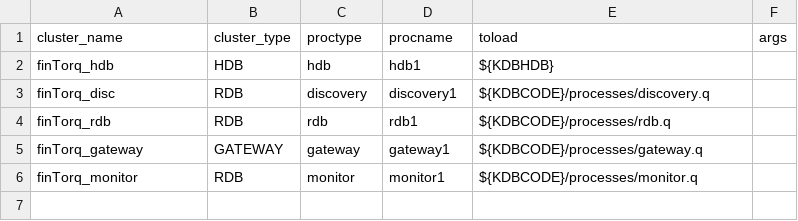
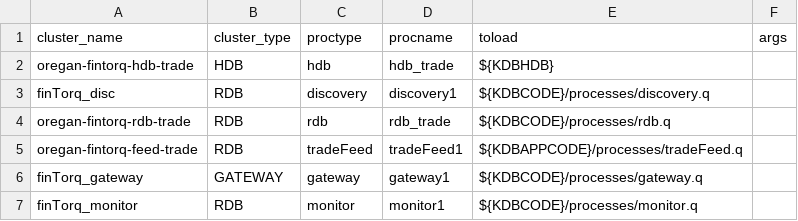
Before and after one commit to DataIntellectTech/TorQ-Amazon-FinSpace-Starter-Pack, a CSV file: finTorq-App/appconfig/clusters.csv, drawn as a sheet.

Commit message:
Modifying finTorq-App for finspace log functionality

```diff
--- a/finTorq-App/appconfig/clusters.csv
+++ b/finTorq-App/appconfig/clusters.csv
@@ -1,5 +1,6 @@
 cluster_name,cluster_type,proctype,procname,toload,args
-finTorq_hdb,HDB,hdb,hdb1,${KDBHDB},
+oregan-fintorq-hdb-trade,HDB,hdb,hdb_trade,${KDBHDB},
 finTorq_disc,RDB,discovery,discovery1,${KDBCODE}/processes/discovery.q,
-finTorq_rdb,RDB,rdb,rdb1,${KDBCODE}/processes/rdb.q
+oregan-fintorq-rdb-trade,RDB,rdb,rdb_trade,${KDBCODE}/processes/rdb.q,
+oregan-fintorq-feed-trade,RDB,tradeFeed,tradeFeed1,${KDBAPPCODE}/processes/tradeFeed.q,
 finTorq_gateway,GATEWAY,gateway,gateway1,${KDBCODE}/processes/gateway.q,
```
Also changed, not shown: 7 other files.
